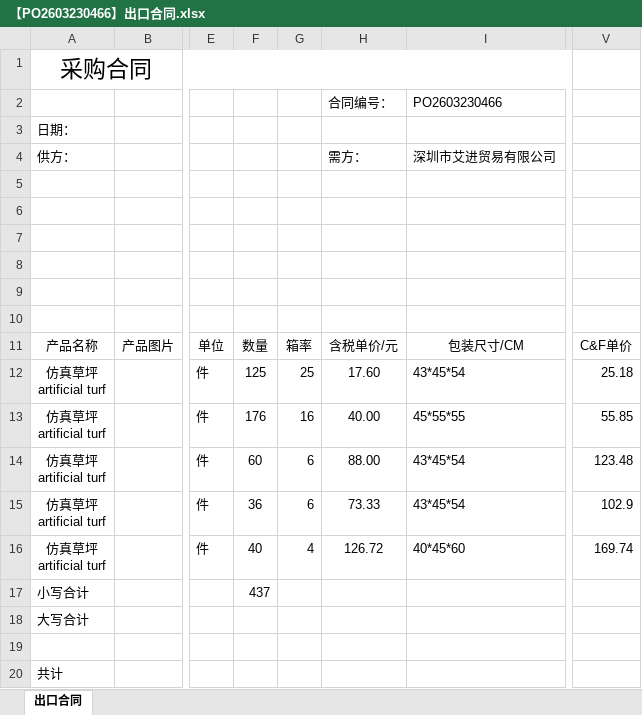
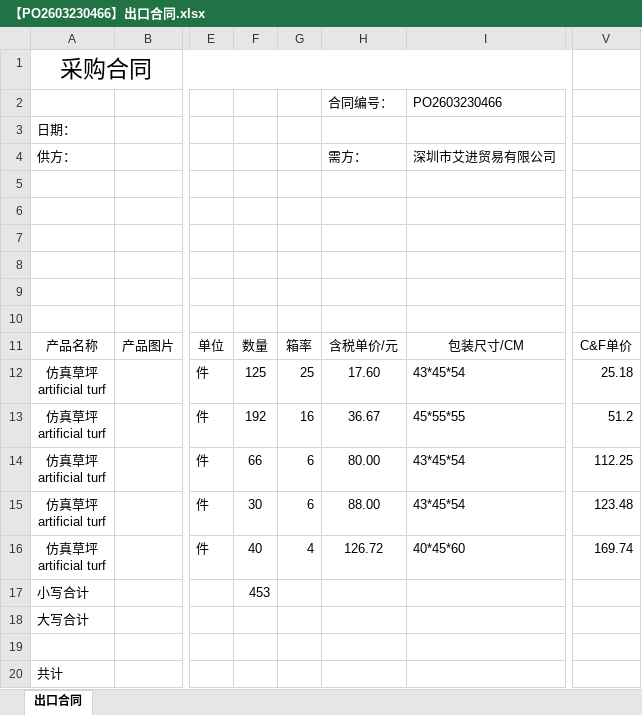
Before and after one commit to wujunye/zj-custom-declaration-skill, an Excel workbook: output/【PO2603230466】出口合同.xlsx, sheet 出口合同, drawn as a sheet; only a part is shown, gaps mark what is left out; values as stored, in another font and other column widths than the file's, no borders; the diff names each change by its address in the sheet, - before the commit and + after, or states it on an @@ line.

```diff
--- a/output/【PO2603230466】出口合同.xlsx (sheet 出口合同)
+++ b/output/【PO2603230466】出口合同.xlsx (sheet 出口合同)
-F13: 176
+F13: 192
-H13: 40.00
+H13: 36.67
-V13: 55.85
+V13: 51.2
-F14: 60
+F14: 66
-H14: 88.00
+H14: 80.00
-V14: 123.48
+V14: 112.25
-F15: 36
+F15: 30
-H15: 73.33
+H15: 88.00
-V15: 102.9
+V15: 123.48
-F17: 437
+F17: 453
```
Also changed, not shown: output/【PO2603230466】IV&PL.xlsx, output/出口报关单草稿.xlsx, 3 other files.
